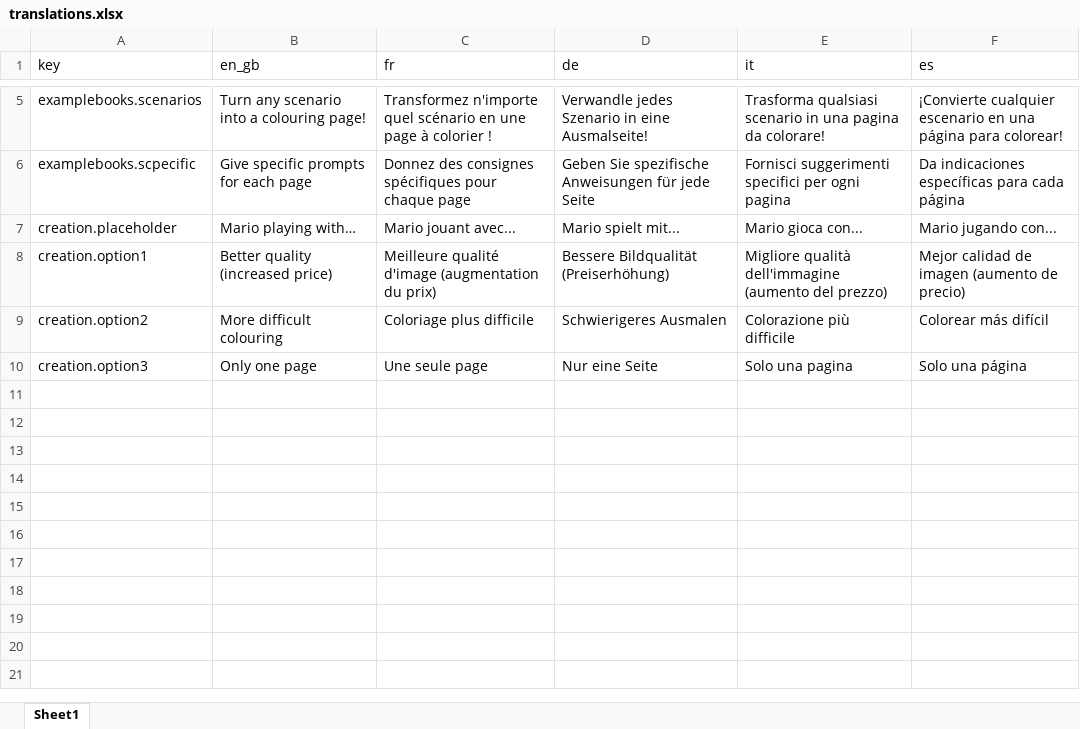
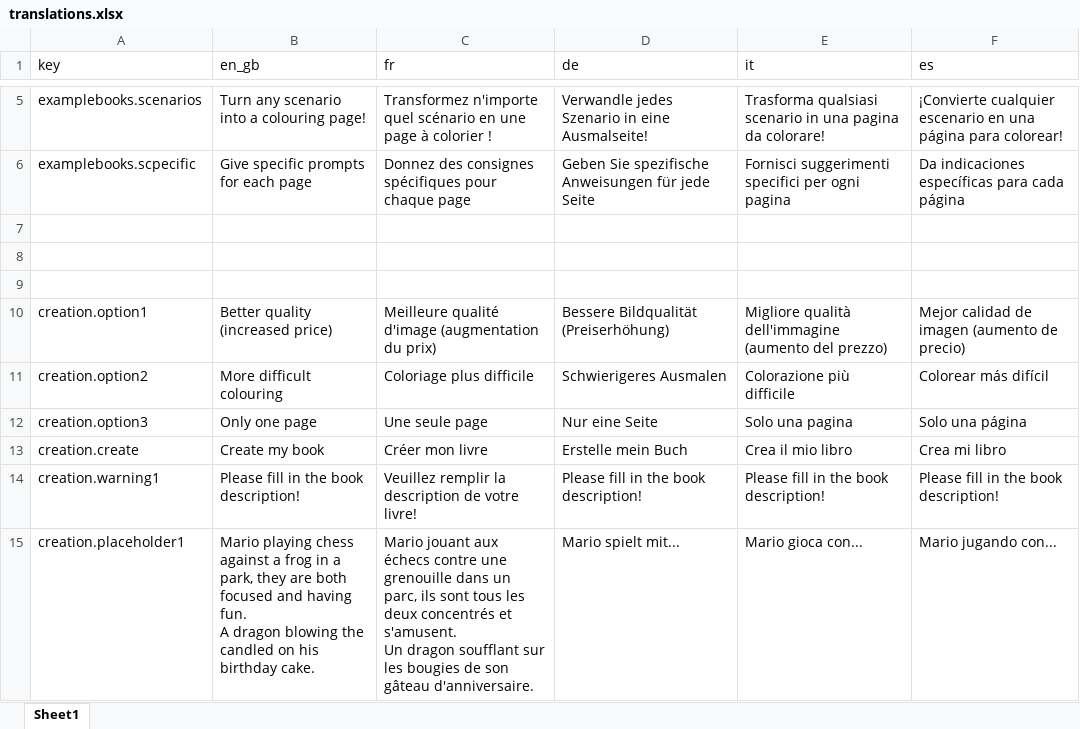
Before and after one commit to alextheprophecy/colouringbook, an Excel workbook: cb_frontend/public/locales/translations.xlsx, sheet Sheet1, drawn as a sheet; only a part is shown, gaps mark what is left out; values as stored, in another font and other column widths than the file's, no borders; ↵ is a line break in a cell; the diff covers the shown part only; the diff names each change by its address in the sheet, - before the commit and + after, or states it on an @@ line.

Commit message:
(frontend): fully implemented a help drop down page in creation page

```diff
--- a/cb_frontend/public/locales/translations.xlsx (sheet Sheet1)
+++ b/cb_frontend/public/locales/translations.xlsx (sheet Sheet1)
-row 7: creation.placeholder | Mario playing with… | Mario jouant avec... | Mario spielt mit... | Mario gioca con... | Mario jugando con...
+row 7: (empty)
+row 8: (empty)
+row 9: (empty)
+row 13: creation.create | Create my book | Créer mon livre | Erstelle mein Buch | Crea il mio libro | Crea mi libro
+row 14: creation.warning1 | Please fill in the book description! | Veuillez remplir la description de votre livre! | Please fill in the book description! | Please fill in the book description! | Please fill in the book description!
+row 15: creation.placeholder1 | Mario playing chess against a frog in a park, they are both focused and having fun. ↵ A dragon blowing the candled on his birthday cake. | Mario jouant aux échecs contre une grenouille dans un parc, ils sont tous les deux concentrés et s'amusent. ↵ Un dragon soufflant sur les bougies de son gâteau d'anniversaire. | Mario spielt mit... | Mario gioca con... | Mario jugando con...
```
Also changed, not shown: 9 added rows elsewhere in this sheet, 29 other files.
